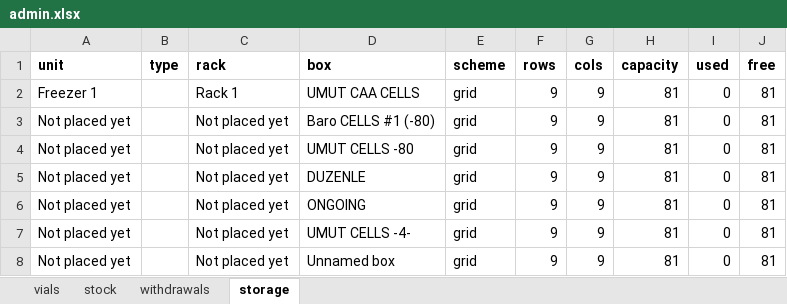
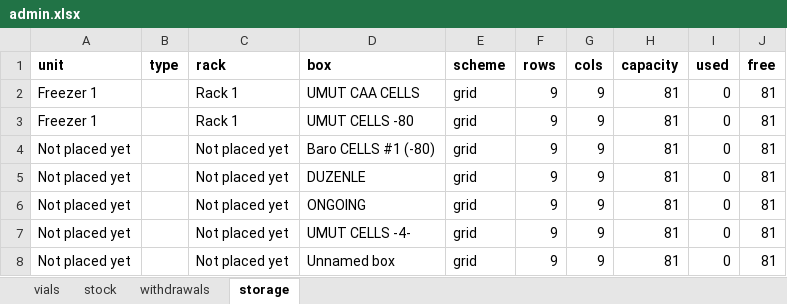
Before and after one commit to ucagiral/cagiral-schedule, an Excel workbook: cellstocks/data/admin.xlsx, sheet storage, drawn as a sheet; values as stored, in another font and other column widths than the file's, no borders; removed rows and columns are numbered as before the commit, all else as after; the diff names each change by its address in the sheet, - before the commit and + after, or states it on an @@ line.

```diff
--- a/cellstocks/data/admin.xlsx (sheet storage)
+++ b/cellstocks/data/admin.xlsx (sheet storage)
+row 3: Freezer 1 |  | Rack 1 | UMUT CELLS -80 | grid | 9 | 9 | 81 | 0 | 81
-row 4: Not placed yet |  | Not placed yet | UMUT CELLS -80 | grid | 9 | 9 | 81 | 0 | 81
```
Also changed, not shown: cellstocks/data/baris.xlsx, cellstocks/data/umut.xlsx, 2 other files.
